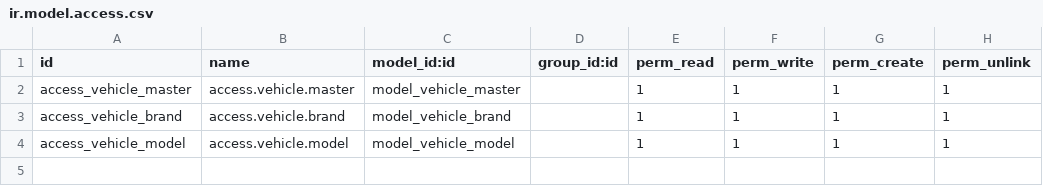
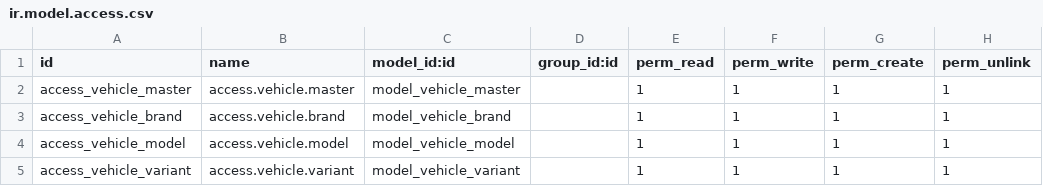
Before and after one commit to ShaheenHossain/vehicle_master, a CSV file: security/ir.model.access.csv, drawn as a sheet; the diff names each change by its address in the sheet, - before the commit and + after, or states it on an @@ line.

```diff
--- a/security/ir.model.access.csv
+++ b/security/ir.model.access.csv
+row 5: access_vehicle_variant | access.vehicle.variant | model_vehicle_variant |  | 1 | 1 | 1 | 1
```
Also changed, not shown: 6 other files.
